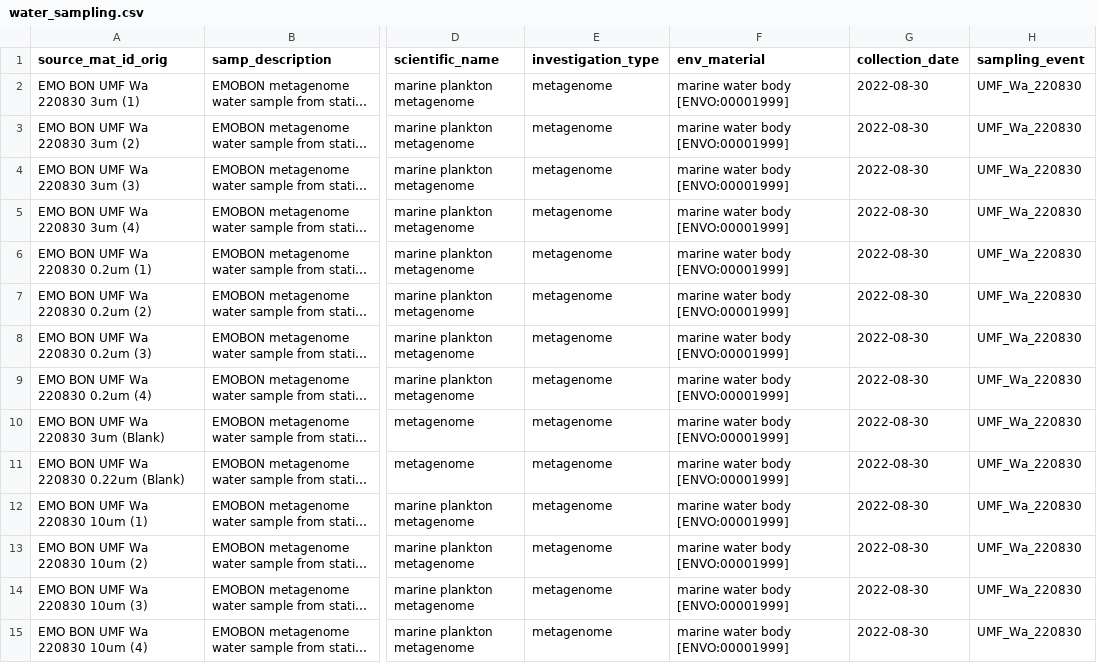
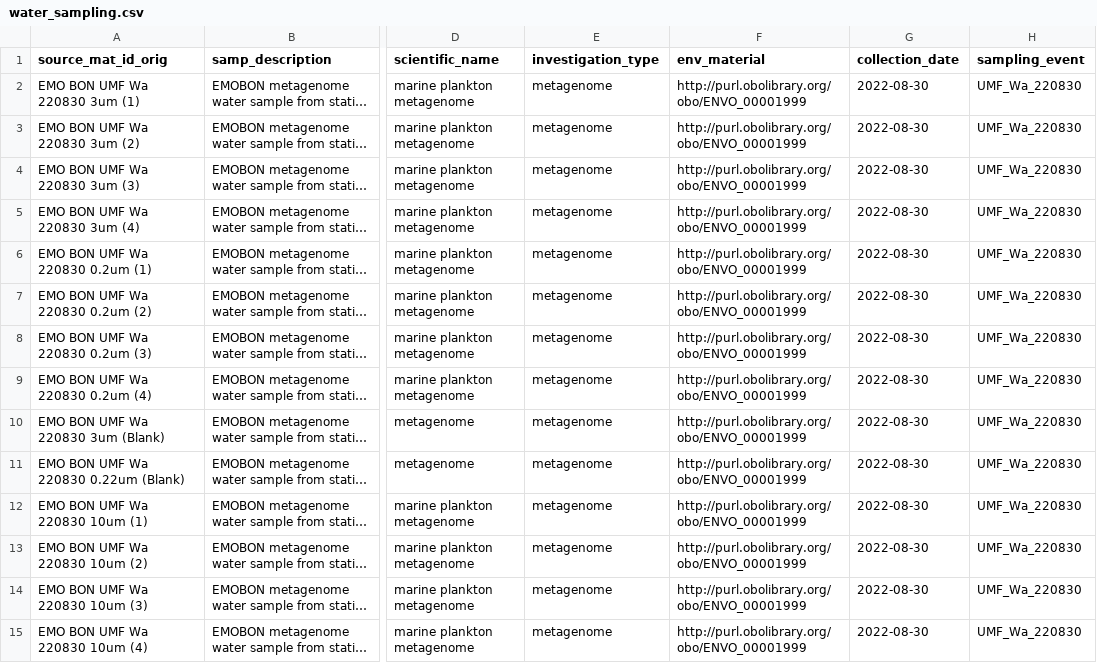
Before and after one commit to emo-bon/observatory-umf-crate, a CSV file: logsheets/transformed/water_sampling.csv, drawn as a sheet; only a part is shown, gaps mark what is left out; long unchanged cells end in …; the diff covers the shown part only; the diff names each change by its address in the sheet, - before the commit and + after, or states it on an @@ line.

```diff
--- a/logsheets/transformed/water_sampling.csv
+++ b/logsheets/transformed/water_sampling.csv
-F2:F15 (env_material): marine water body [ENVO:00001999]
+F2:F15 (env_material): http://purl.obolibrary.org/obo/ENVO_00001999
```
Also changed, not shown: 30 removed rows and 35 edited cells elsewhere in this file, logsheets/filtered/sediment_measured.csv, logsheets/filtered/sediment_sampling.csv, 10 other files.
